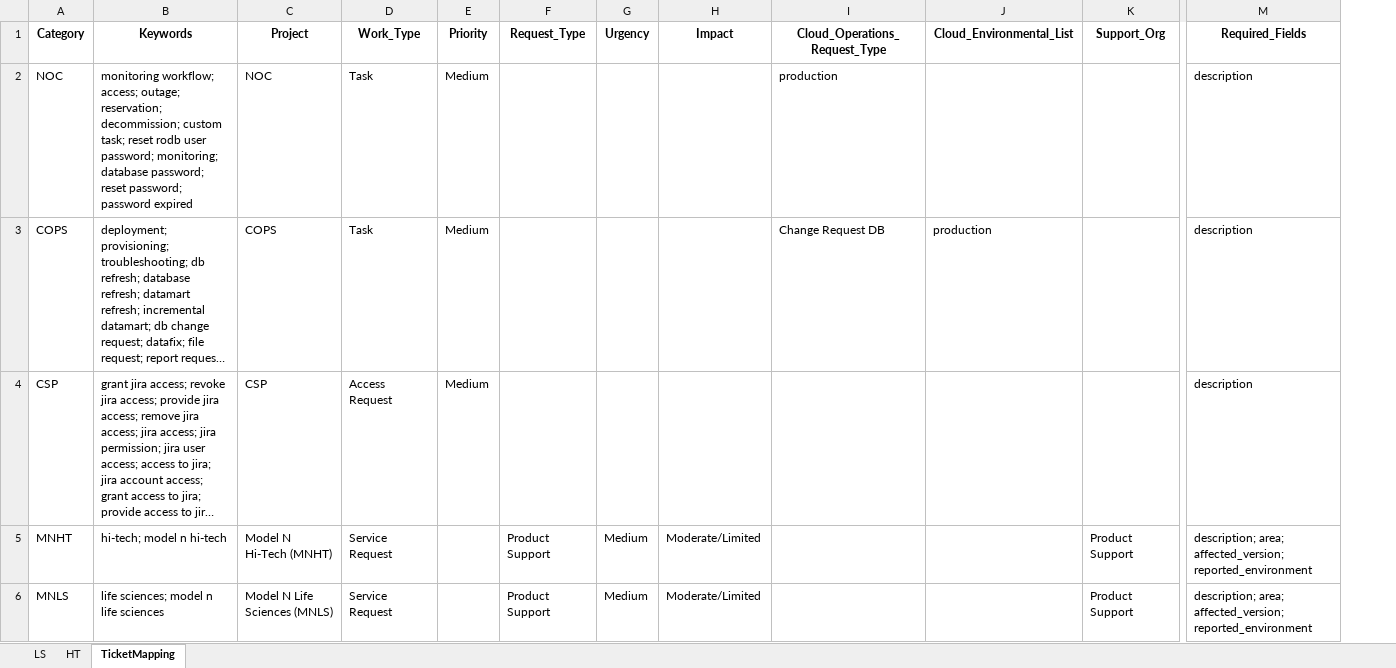
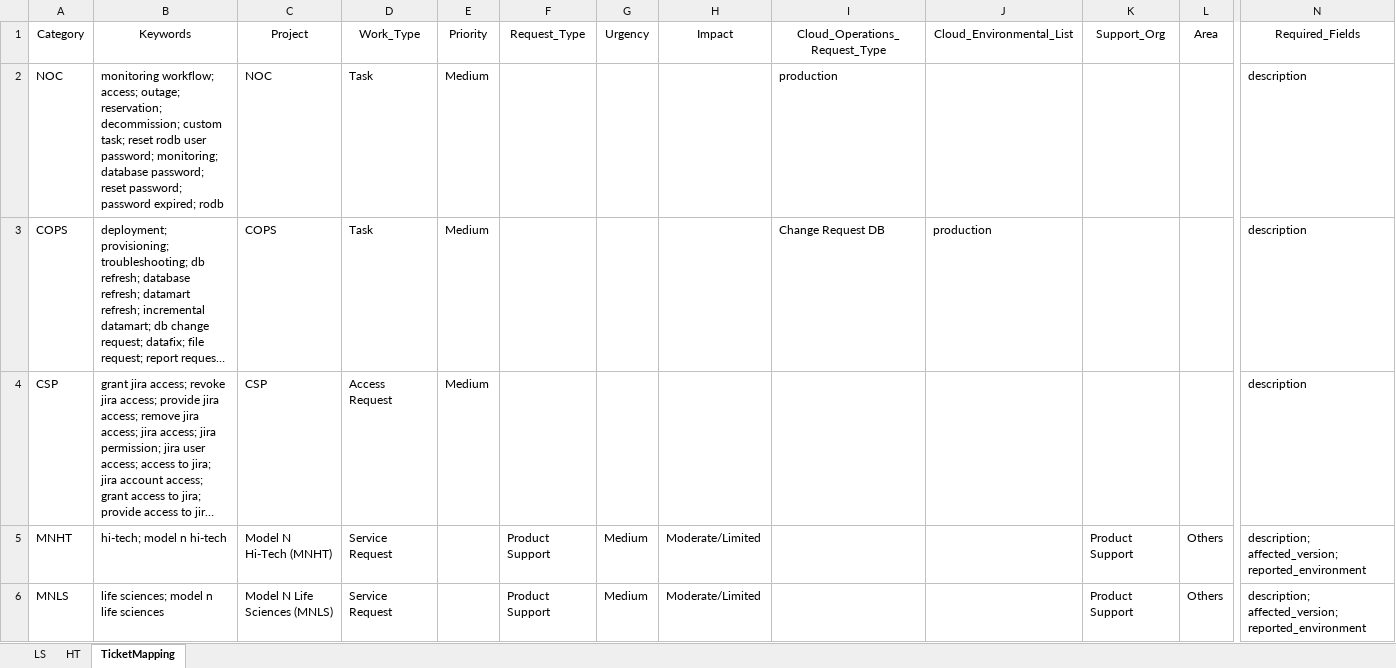
Before and after one commit to bgunti13/nquiry-react, an Excel workbook: LS-HT Customer Info.xlsx, sheet TicketMapping, drawn as a sheet; only a part is shown, gaps mark what is left out; long unchanged cells end in …; values as stored, in another font and other column widths than the file's, no borders; addresses are those after the commit; the diff covers the shown part only; the diff names each change by its address in the sheet, - before the commit and + after, or states it on an @@ line.

```diff
--- a/LS-HT Customer Info.xlsx (sheet TicketMapping)
+++ b/LS-HT Customer Info.xlsx (sheet TicketMapping)
+column L, rows 1-6: Area |  |  |  | Others | Others
-A1:K1 bold: on
+A1:K1 bold: off
-N1 bold: on
+N1 bold: off
-B2: …password; password expired
+B2: …password; password expired; rodb
-N5:N6: description; area; affected_version; reported_environment
+N5:N6: description; affected_version; reported_environment
```
Also changed, not shown: cell formats elsewhere in this sheet, sheet HT, sheet LS, 19 other files.
